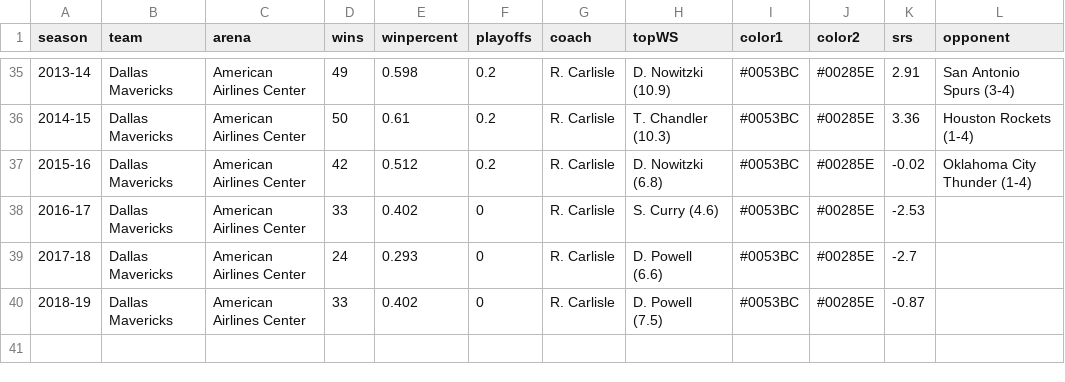
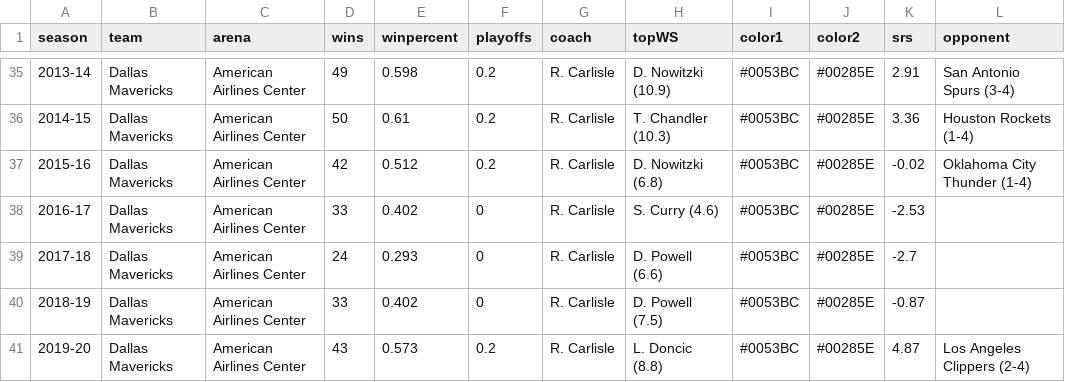
Before and after one commit to zacariias/nbahistory, a CSV file: teams/DAL.csv, drawn as a sheet; only a part is shown, gaps mark what is left out.

```diff
--- a/teams/DAL.csv
+++ b/teams/DAL.csv
@@ -40 +40,2 @@ season,team,arena,wins,winpercent,playoffs,coach,topWS,color1,color2,srs,opponen
 2018-19,Dallas Mavericks,American Airlines Center,33,0.402,0,R. Carlisle,D. Powell (7.5),#0053BC,#00285E,-0.87,
+2019-20,Dallas Mavericks,American Airlines Center,43,0.573,0.2,R. Carlisle,L. Doncic (8.8),#0053BC,#00285E,4.87,Los Angeles Clippers (2-4)
```
Also changed, not shown: teams/BKN.csv, teams/NYK.csv, 19 other files.
